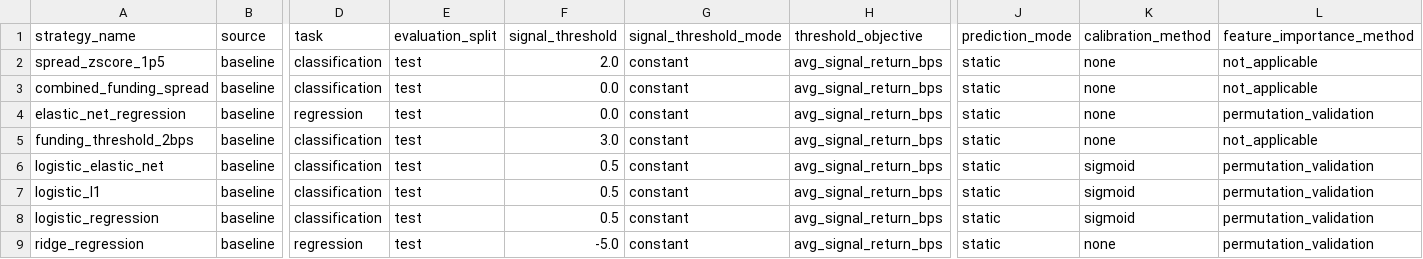
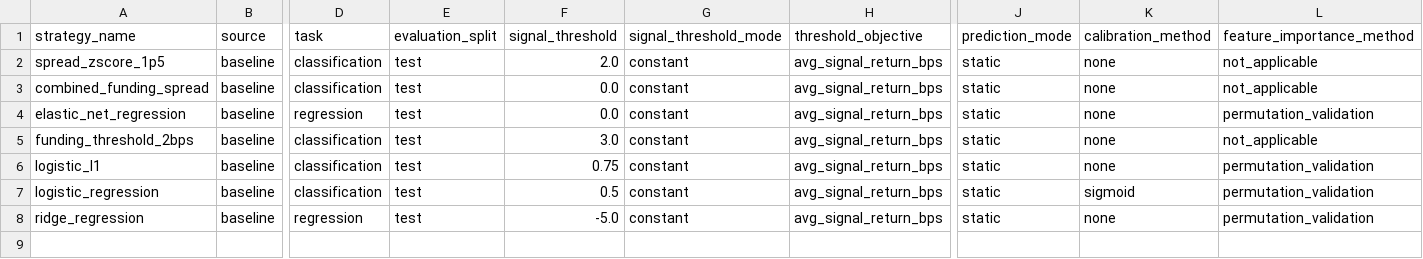
Before and after one commit to MengerWen/Deep-Learning-Based-Delta-Neutral-Statistical-Arbitrage-on-Perpetual-Funding-Rates, a CSV file: data/artifacts/backtests/binance/btcusdt/1h/baseline_signals_default/leaderboard.csv, drawn as a sheet; only a part is shown, gaps mark what is left out; removed rows and columns are numbered as before the commit, all else as after; rows hold the shown columns only; the diff names each change by its address in the sheet, - before the commit and + after, or states it on an @@ line.

```diff
--- a/data/artifacts/backtests/binance/btcusdt/1h/baseline_signals_default/leaderboard.csv
+++ b/data/artifacts/backtests/binance/btcusdt/1h/baseline_signals_default/leaderboard.csv
-row 6: logistic_elastic_net | baseline | classification | test | 0.5 | constant | avg_signal_return_bps | static | sigmoid | permutation_validation
-F6 (signal_threshold): 0.5
+F6 (signal_threshold): 0.75
-K6 (calibration_method): sigmoid
+K6 (calibration_method): none
```
Also changed, not shown: data/artifacts/backtests/binance/btcusdt/1h/baseline_signals_default/combined_strategy_metrics.csv, data/artifacts/backtests/binance/btcusdt/1h/baseline_signals_default/split_summary.csv, 52 other files.
